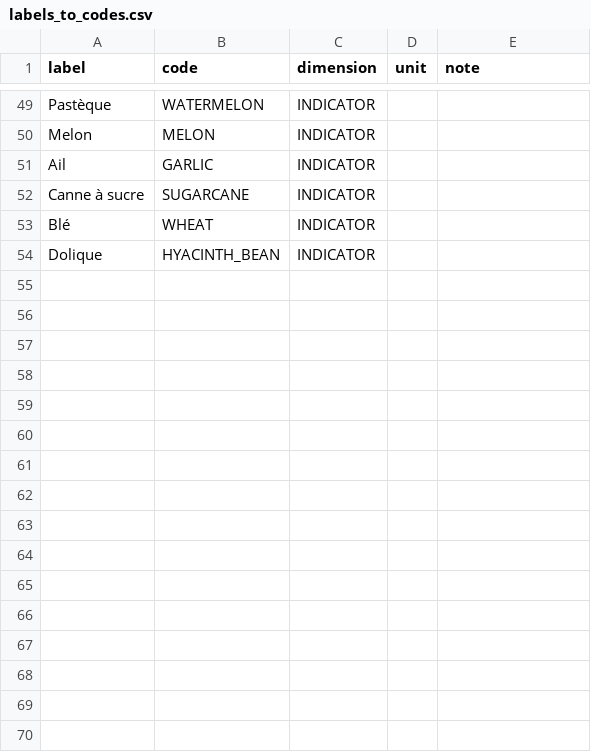
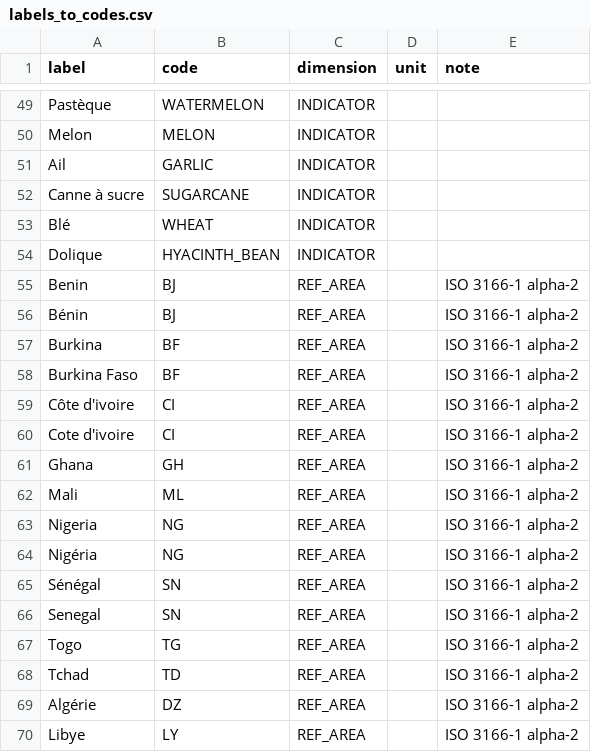
Before and after one commit to AbdelkaderYS/pdf2sdmx, a CSV file: mapping/labels_to_codes.csv, drawn as a sheet; only a part is shown, gaps mark what is left out.

Commit message:
fix: unmatched labels are not areas, and read the dates

```diff
--- a/mapping/labels_to_codes.csv
+++ b/mapping/labels_to_codes.csv
@@ -54 +54,17 @@ Blé,WHEAT,INDICATOR,,
 Dolique,HYACINTH_BEAN,INDICATOR,,
+Benin,BJ,REF_AREA,,ISO 3166-1 alpha-2
+Bénin,BJ,REF_AREA,,ISO 3166-1 alpha-2
+Burkina,BF,REF_AREA,,ISO 3166-1 alpha-2
+Burkina Faso,BF,REF_AREA,,ISO 3166-1 alpha-2
+Côte d'ivoire,CI,REF_AREA,,ISO 3166-1 alpha-2
+Cote d'ivoire,CI,REF_AREA,,ISO 3166-1 alpha-2
+Ghana,GH,REF_AREA,,ISO 3166-1 alpha-2
+Mali,ML,REF_AREA,,ISO 3166-1 alpha-2
+Nigeria,NG,REF_AREA,,ISO 3166-1 alpha-2
+Nigéria,NG,REF_AREA,,ISO 3166-1 alpha-2
+Sénégal,SN,REF_AREA,,ISO 3166-1 alpha-2
+Senegal,SN,REF_AREA,,ISO 3166-1 alpha-2
+Togo,TG,REF_AREA,,ISO 3166-1 alpha-2
+Tchad,TD,REF_AREA,,ISO 3166-1 alpha-2
+Algérie,DZ,REF_AREA,,ISO 3166-1 alpha-2
+Libye,LY,REF_AREA,,ISO 3166-1 alpha-2
```
Also changed, not shown: 6 other files.
